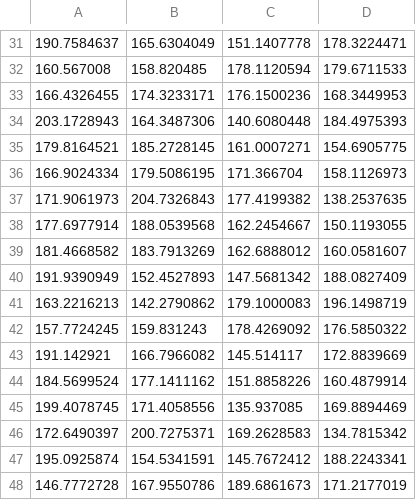
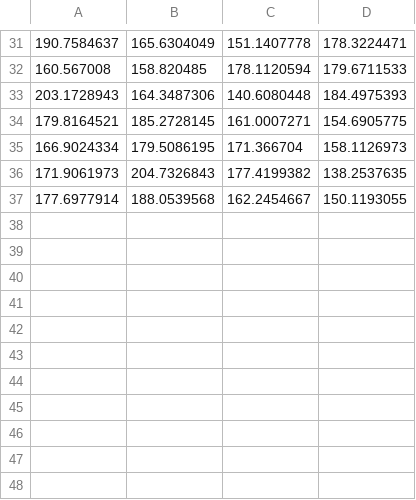
Before and after one commit to MohammadrezaDindarloo/ARASFactorSLAC, a CSV file: ArasFactor_long_cable_realdata_self_calibration_base/scampi_factor_graph/dataset/lc_meas_cpp_test.csv, drawn as a sheet; only a part is shown, gaps mark what is left out; the diff names each change by its address in the sheet, - before the commit and + after, or states it on an @@ line.

Commit message:
data cleaned

```diff
--- a/ArasFactor_long_cable_realdata_self_calibration_base/scampi_factor_graph/dataset/lc_meas_cpp_test.csv
+++ b/ArasFactor_long_cable_realdata_self_calibration_base/scampi_factor_graph/dataset/lc_meas_cpp_test.csv
-row 33: 166.4326455 | 174.3233171 | 176.1500236 | 168.3449953
-row 39: 181.4668582 | 183.7913269 | 162.6888012 | 160.0581607
-row 40: 191.9390949 | 152.4527893 | 147.5681342 | 188.0827409
-row 41: 163.2216213 | 142.2790862 | 179.1000083 | 196.1498719
-row 42: 157.7724245 | 159.831243 | 178.4269092 | 176.5850322
-row 43: 191.142921 | 166.7966082 | 145.514117 | 172.8839669
-row 44: 184.5699524 | 177.1411162 | 151.8858226 | 160.4879914
-row 45: 199.4078745 | 171.4058556 | 135.937085 | 169.8894469
-row 46: 172.6490397 | 200.7275371 | 169.2628583 | 134.7815342
-row 47: 195.0925874 | 154.5341591 | 145.7672412 | 188.2243341
-row 48: 146.7772728 | 167.9550786 | 189.6861673 | 171.2177019
```
Also changed, not shown: ArasFactor_long_cable_realdata_self_calibration_base/scampi_factor_graph/dataset/R_i_cpp_test.csv, ArasFactor_long_cable_realdata_self_calibration_base/scampi_factor_graph/dataset/forces_cpp_test.csv, 5 other files.
